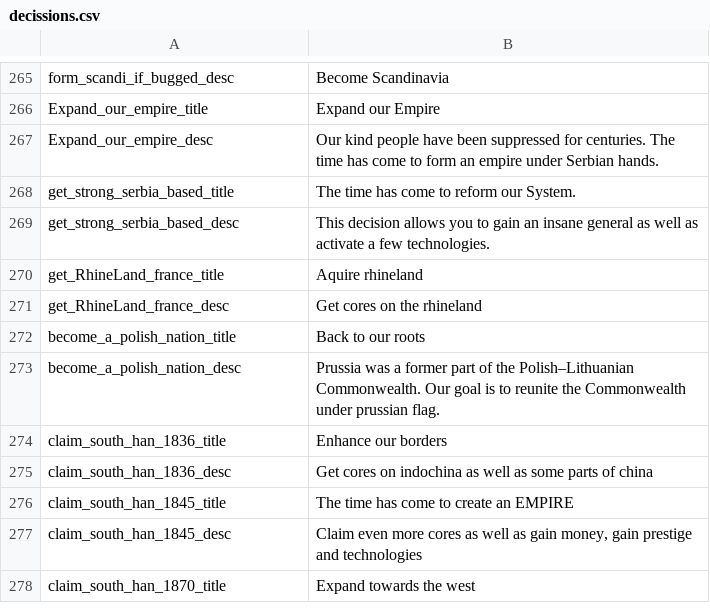
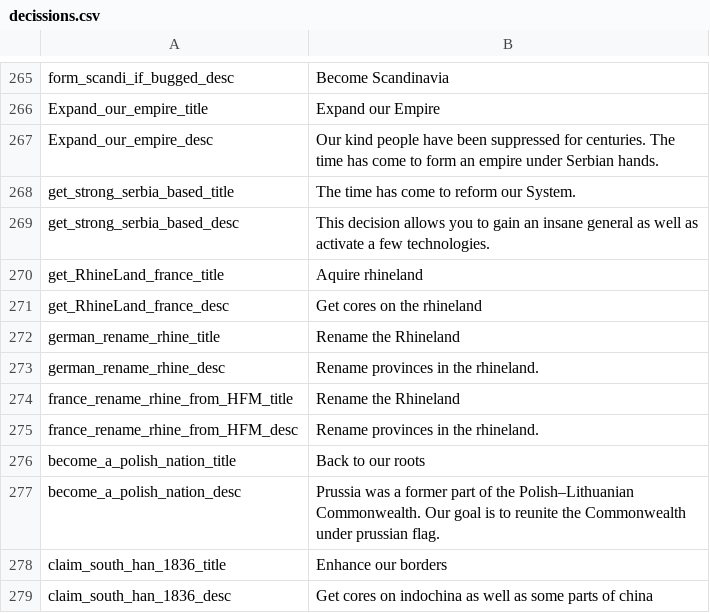
Before and after one commit to JakobRinke/Mod-of-Chaos, a CSV file: MOC/localisation/decissions.csv, drawn as a sheet; only a part is shown, gaps mark what is left out; the shorter side is filled out with more unchanged rows.

```diff
--- a/MOC/localisation/decissions.csv
+++ b/MOC/localisation/decissions.csv
@@ -271,2 +271,6 @@ get_RhineLand_france_title;Aquire rhineland;;;;;;;;;;;;;
 get_RhineLand_france_desc;Get cores on the rhineland;;;;;;;;;;;;;
+german_rename_rhine_title;Rename the Rhineland;;;;;;;;;;;;;
+german_rename_rhine_desc;Rename provinces in the rhineland.;;;;;;;;;;;;;
+france_rename_rhine_from_HFM_title;Rename the Rhineland;;;;;;;;;;;;;
+france_rename_rhine_from_HFM_desc;Rename provinces in the rhineland.;;;;;;;;;;;;;
 become_a_polish_nation_title;Back to our roots ;;;;;;;;;;;;;
```
Also changed, not shown: MOC/localisation/countries.csv, 10 other files.
